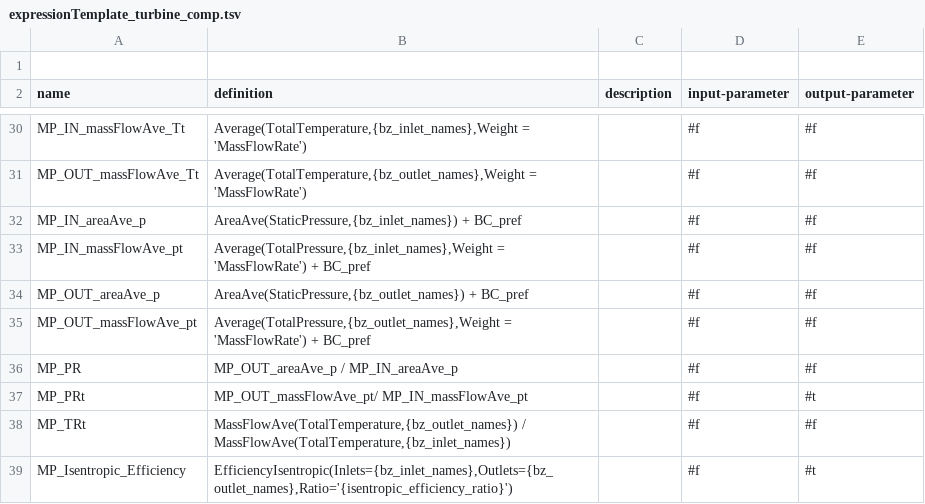
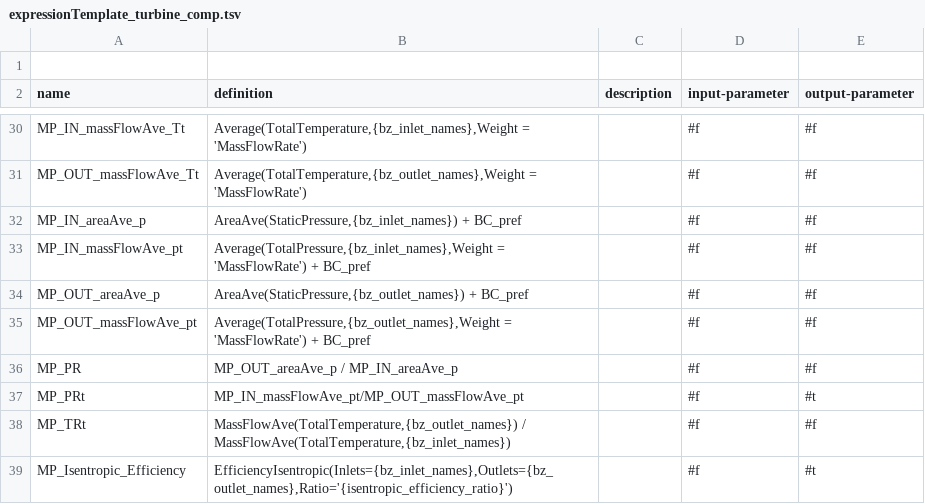
Before and after one commit to ansys/pyturbowizard, a TSV file: ptw_templates/expressionTemplate_turbine_comp.tsv, drawn as a sheet; only a part is shown, gaps mark what is left out.

Commit message:
- changed expansion ratio for turbine template

```diff
--- a/ptw_templates/expressionTemplate_turbine_comp.tsv
+++ b/ptw_templates/expressionTemplate_turbine_comp.tsv
@@ -36,3 +36,3 @@ name	definition	description	input-parameter	output-parameter
 "MP_PR"	"MP_OUT_areaAve_p / MP_IN_areaAve_p"	""	#f	#f
-"MP_PRt"	"MP_OUT_massFlowAve_pt/ MP_IN_massFlowAve_pt"	""	#f	#t
+"MP_PRt"	"MP_IN_massFlowAve_pt/MP_OUT_massFlowAve_pt"	""	#f	#t
 "MP_TRt"	"MassFlowAve(TotalTemperature,{bz_outlet_names}) / MassFlowAve(TotalTemperature,{bz_inlet_names})"	""	#f	#f
```
Also changed, not shown: ptw_templates/expressionTemplate_turbine_incomp.tsv.
